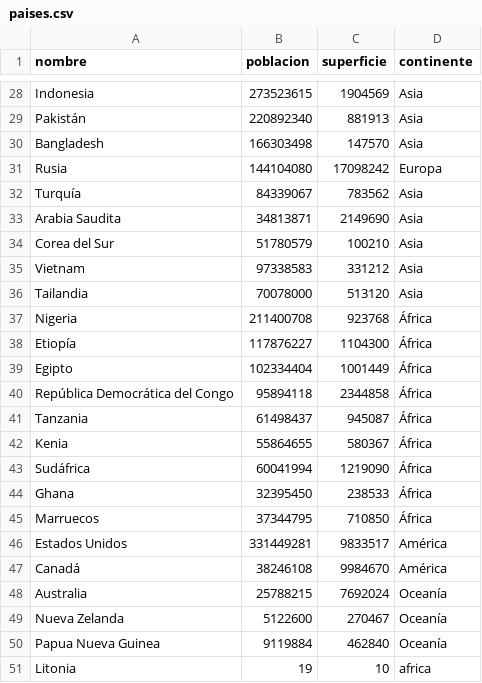
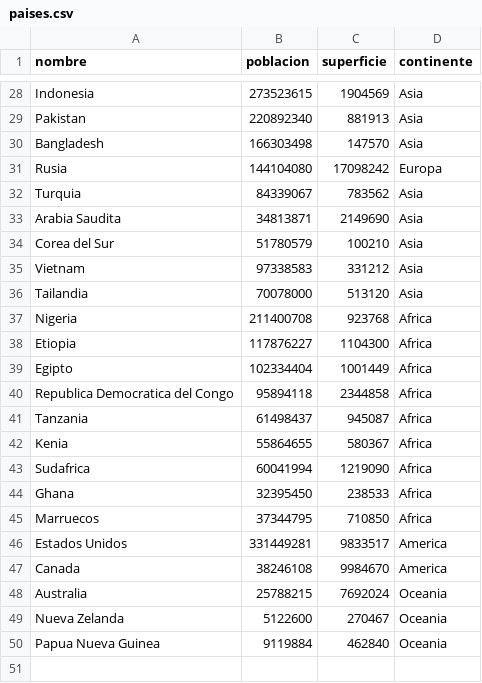
Before and after one commit to Santii58/TPI_Programacion1, a CSV file: paises.csv, drawn as a sheet; only a part is shown, gaps mark what is left out; the diff covers the shown part only; the diff names each change by its address in the sheet, - before the commit and + after, or states it on an @@ line.

Commit message:
nombre de paises corregidos a sin tildes

```diff
--- a/paises.csv
+++ b/paises.csv
-A29 (nombre): Pakistán
+A29 (nombre): Pakistan
-A32 (nombre): Turquía
+A32 (nombre): Turquia
-D37:D45 (continente): África
+D37:D45 (continente): Africa
-A38 (nombre): Etiopía
+A38 (nombre): Etiopia
-A40 (nombre): República Democrática del Congo
+A40 (nombre): Republica Democratica del Congo
-A43 (nombre): Sudáfrica
+A43 (nombre): Sudafrica
-D46:D47 (continente): América
+D46:D47 (continente): America
-A47 (nombre): Canadá
+A47 (nombre): Canada
-D48:D50 (continente): Oceanía
+D48:D50 (continente): Oceania
-row 51: Litonia | 19 | 10 | africa
```
Also changed, not shown: 18 edited cells elsewhere in this file.
